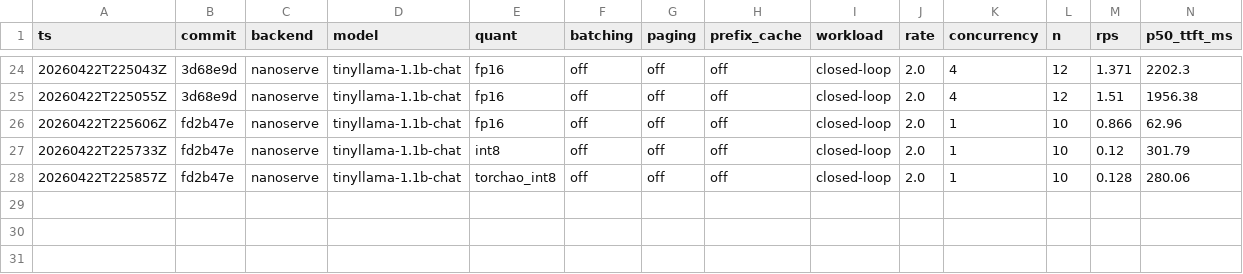
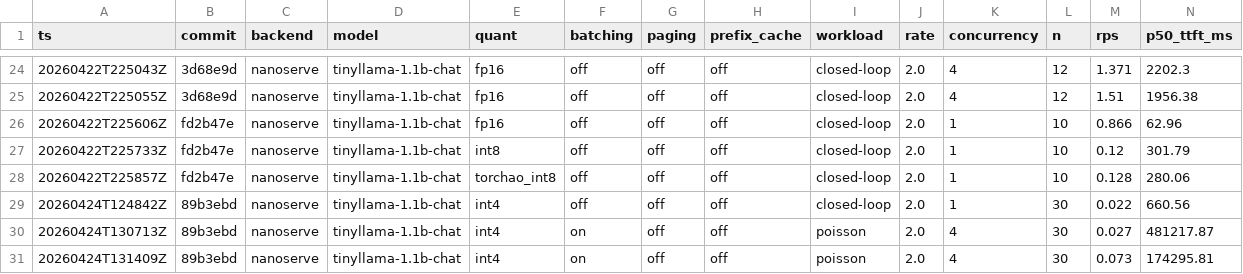
Before and after one commit to sushildalavi/nanoserve, a CSV file: results/ablations.csv, drawn as a sheet; only a part is shown, gaps mark what is left out; rows hold the shown columns only; the diff names each change by its address in the sheet, - before the commit and + after, or states it on an @@ line.

Commit message:
lock in phase 5b int4 sweep rows (serial + fcfs/sync poisson)

```diff
--- a/results/ablations.csv
+++ b/results/ablations.csv
+row 29: 20260424T124842Z | 89b3ebd | nanoserve | tinyllama-1.1b-chat | int4 | off | off | off | closed-loop | 2.0 | 1 | 30 | 0.022 | 660.56
+row 30: 20260424T130713Z | 89b3ebd | nanoserve | tinyllama-1.1b-chat | int4 | on | off | off | poisson | 2.0 | 4 | 30 | 0.027 | 481217.87
+row 31: 20260424T131409Z | 89b3ebd | nanoserve | tinyllama-1.1b-chat | int4 | on | off | off | poisson | 2.0 | 4 | 30 | 0.073 | 174295.81
```
